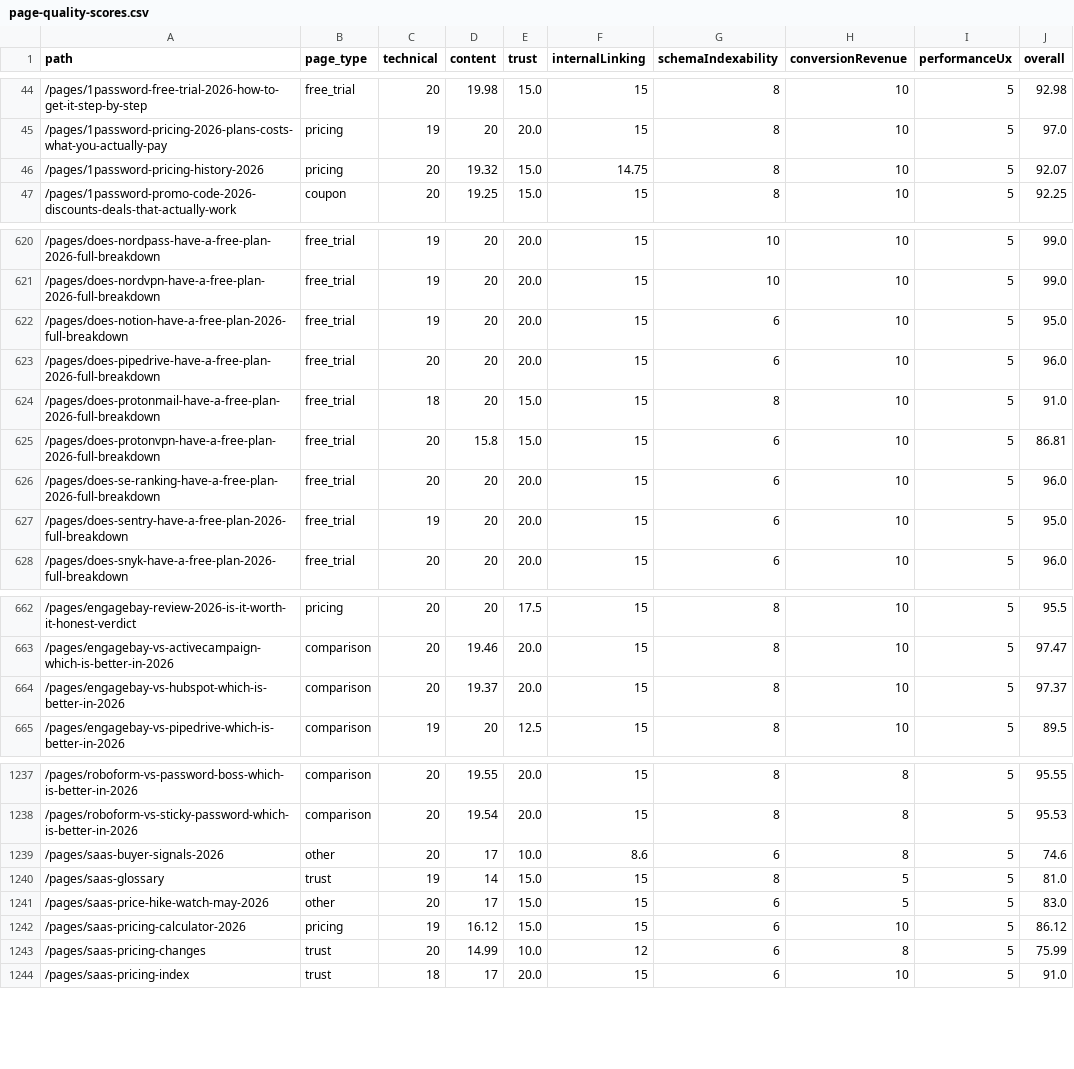
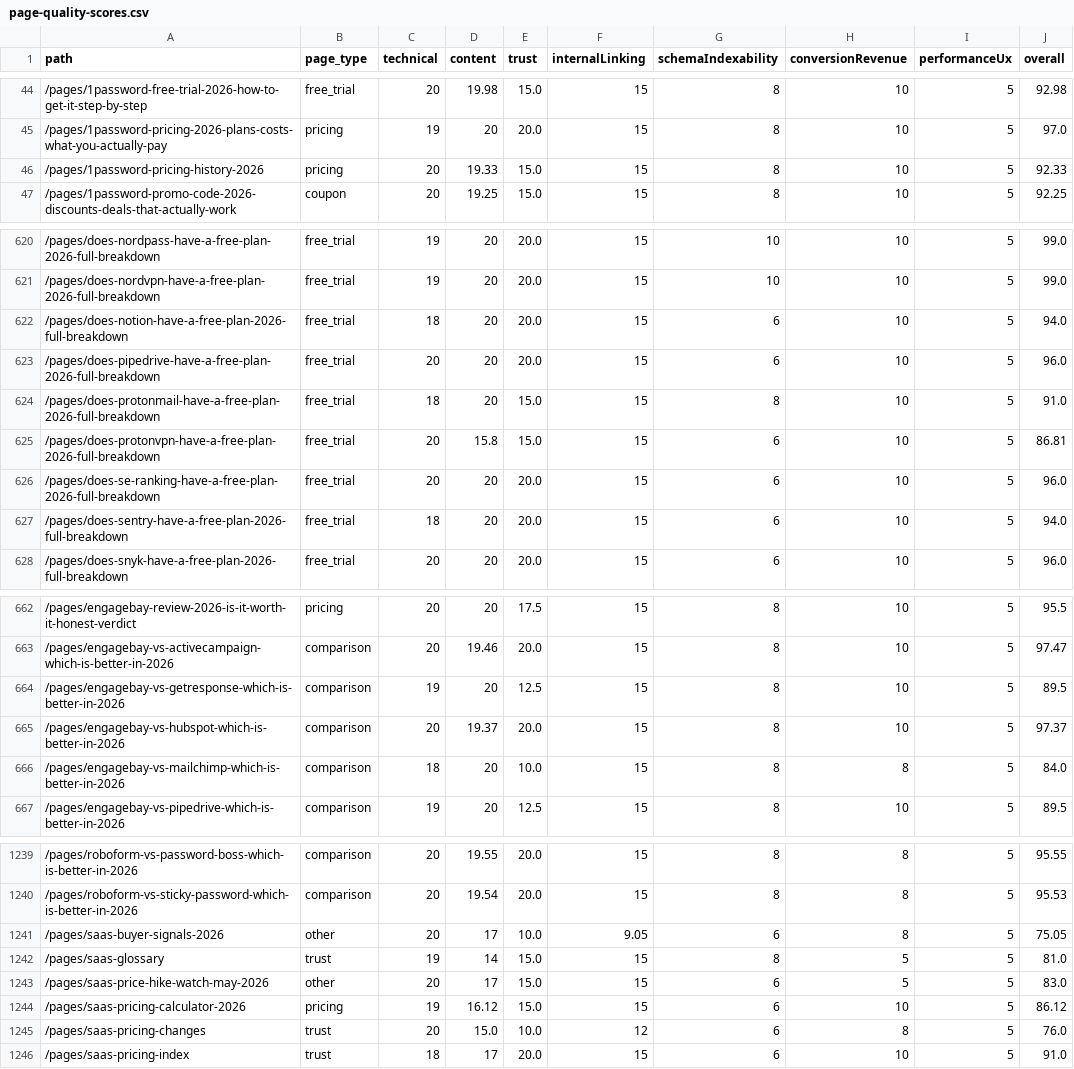
Before and after one commit to SoggyKitchen/intent-engine, a CSV file: seo/reports/page-quality-scores.csv, drawn as a sheet; only a part is shown, gaps mark what is left out; the diff covers the shown part only.

Commit message:
ceo-daily: refresh GSC opportunities + SEO audit reports [skip ci]

```diff
--- a/seo/reports/page-quality-scores.csv
+++ b/seo/reports/page-quality-scores.csv
@@ -45,3 +45,3 @@ path,page_type,technical,content,trust,internalLinking,schemaIndexability,conver
 /pages/1password-pricing-2026-plans-costs-what-you-actually-pay,pricing,19,20,20.0,15,8,10,5,97.0
-/pages/1password-pricing-history-2026,pricing,20,19.32,15.0,14.75,8,10,5,92.07
+/pages/1password-pricing-history-2026,pricing,20,19.33,15.0,15,8,10,5,92.33
 /pages/1password-promo-code-2026-discounts-deals-that-actually-work,coupon,20,19.25,15.0,15,8,10,5,92.25
@@ -621,3 +621,3 @@ path,page_type,technical,content,trust,internalLinking,schemaIndexability,conver
 /pages/does-nordvpn-have-a-free-plan-2026-full-breakdown,free_trial,19,20,20.0,15,10,10,5,99.0
-/pages/does-notion-have-a-free-plan-2026-full-breakdown,free_trial,19,20,20.0,15,6,10,5,95.0
+/pages/does-notion-have-a-free-plan-2026-full-breakdown,free_trial,18,20,20.0,15,6,10,5,94.0
 /pages/does-pipedrive-have-a-free-plan-2026-full-breakdown,free_trial,20,20,20.0,15,6,10,5,96.0
@@ -626,3 +626,3 @@ path,page_type,technical,content,trust,internalLinking,schemaIndexability,conver
 /pages/does-se-ranking-have-a-free-plan-2026-full-breakdown,free_trial,20,20,20.0,15,6,10,5,96.0
-/pages/does-sentry-have-a-free-plan-2026-full-breakdown,free_trial,19,20,20.0,15,6,10,5,95.0
+/pages/does-sentry-have-a-free-plan-2026-full-breakdown,free_trial,18,20,20.0,15,6,10,5,94.0
 /pages/does-snyk-have-a-free-plan-2026-full-breakdown,free_trial,20,20,20.0,15,6,10,5,96.0
@@ -663,3 +663,5 @@ path,page_type,technical,content,trust,internalLinking,schemaIndexability,conver
 /pages/engagebay-vs-activecampaign-which-is-better-in-2026,comparison,20,19.46,20.0,15,8,10,5,97.47
+/pages/engagebay-vs-getresponse-which-is-better-in-2026,comparison,19,20,12.5,15,8,10,5,89.5
 /pages/engagebay-vs-hubspot-which-is-better-in-2026,comparison,20,19.37,20.0,15,8,10,5,97.37
+/pages/engagebay-vs-mailchimp-which-is-better-in-2026,comparison,18,20,10.0,15,8,8,5,84.0
 /pages/engagebay-vs-pipedrive-which-is-better-in-2026,comparison,19,20,12.5,15,8,10,5,89.5
@@ -1238,3 +1240,3 @@ path,page_type,technical,content,trust,internalLinking,schemaIndexability,conver
 /pages/roboform-vs-sticky-password-which-is-better-in-2026,comparison,20,19.54,20.0,15,8,8,5,95.53
-/pages/saas-buyer-signals-2026,other,20,17,10.0,8.6,6,8,5,74.6
+/pages/saas-buyer-signals-2026,other,20,17,10.0,9.05,6,8,5,75.05
 /pages/saas-glossary,trust,19,14,15.0,15,8,5,5,81.0
@@ -1242,3 +1244,3 @@ path,page_type,technical,content,trust,internalLinking,schemaIndexability,conver
 /pages/saas-pricing-calculator-2026,pricing,19,16.12,15.0,15,6,10,5,86.12
-/pages/saas-pricing-changes,trust,20,14.99,10.0,12,6,8,5,75.99
+/pages/saas-pricing-changes,trust,20,15.0,10.0,12,6,8,5,76.0
 /pages/saas-pricing-index,trust,18,17,20.0,15,6,10,5,91.0
```
Also changed, not shown: 53 edited cells elsewhere in this file, 23 other files.
